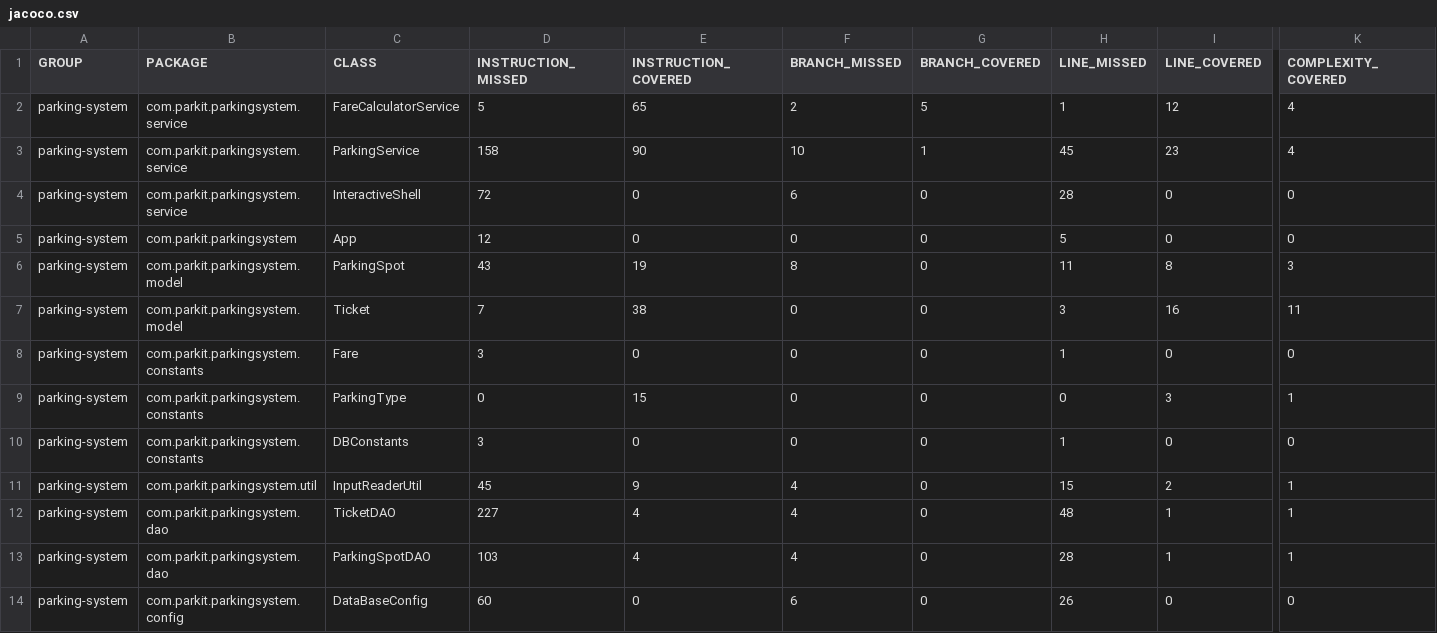
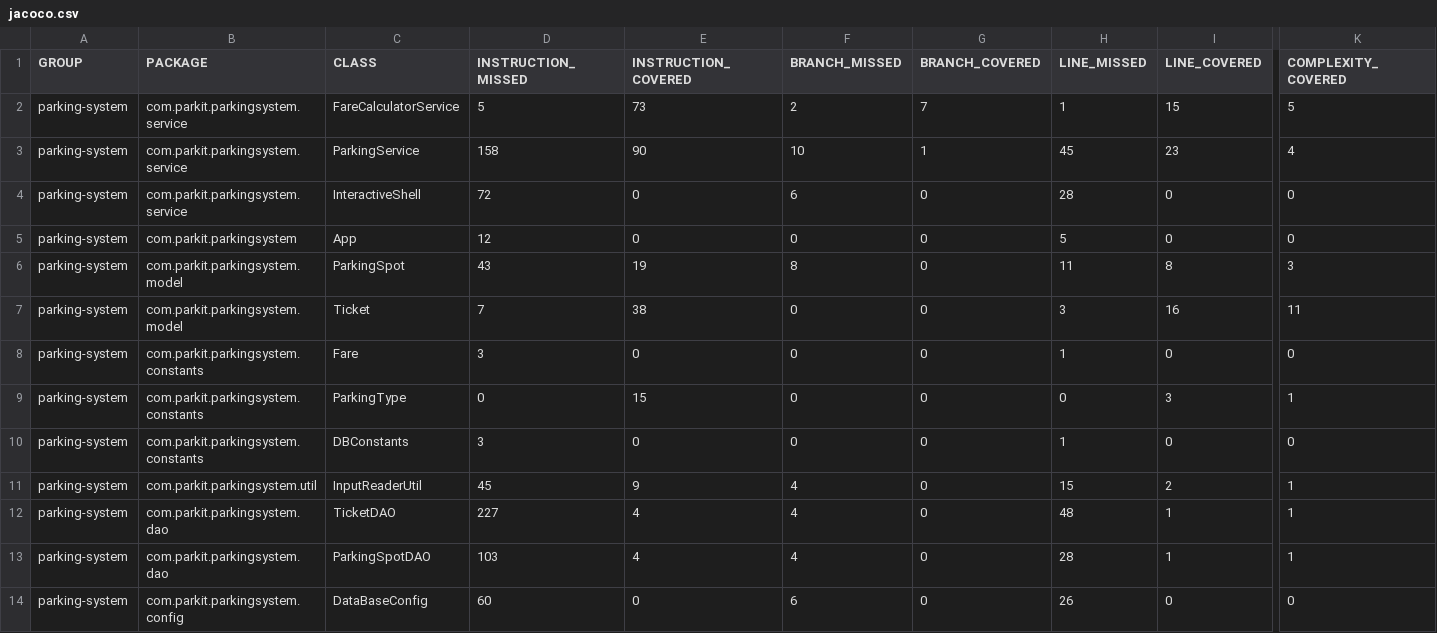
Before and after one commit to micjazer/jazeron-michel-tester-Java, a CSV file: target/site/jacoco/jacoco.csv, drawn as a sheet; only a part is shown, gaps mark what is left out; the diff names each change by its address in the sheet, - before the commit and + after, or states it on an @@ line.

```diff
--- a/target/site/jacoco/jacoco.csv
+++ b/target/site/jacoco/jacoco.csv
-E2 (INSTRUCTION_COVERED): 65
+E2 (INSTRUCTION_COVERED): 73
-G2 (BRANCH_COVERED): 5
+G2 (BRANCH_COVERED): 7
-I2 (LINE_COVERED): 12
+I2 (LINE_COVERED): 15
-K2 (COMPLEXITY_COVERED): 4
+K2 (COMPLEXITY_COVERED): 5
```
Also changed, not shown: 15 other files.
